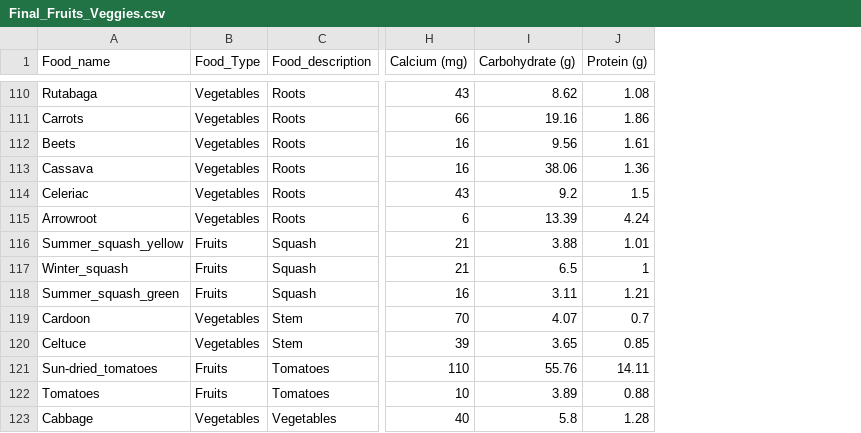
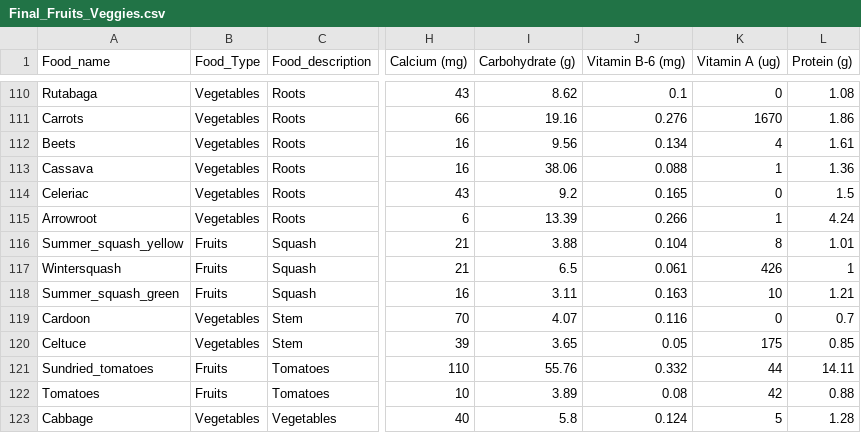
Before and after one commit to thundrakkon/Machine-Learning-Image-Classification-Nutrition, a CSV file: Tan/Final_Fruits_Veggies.csv, drawn as a sheet; only a part is shown, gaps mark what is left out; the diff covers the shown part only; the diff names each change by its address in the sheet, - before the commit and + after, or states it on an @@ line.

Commit message:
Added vitamin A and B-6 to Final csv

```diff
--- a/Tan/Final_Fruits_Veggies.csv
+++ b/Tan/Final_Fruits_Veggies.csv
+column J (Vitamin B-6 (mg)), rows 110-123: 0.1 | 0.276 | 0.134 | 0.088 | 0.165 | 0.266 | 0.104 | 0.061 | 0.163 | 0.116 | 0.05 | 0.332 | 0.08 | 0.124
+column K (Vitamin A (ug)), rows 110-123: 0 | 1670 | 4 | 1 | 0 | 1 | 8 | 426 | 10 | 0 | 175 | 44 | 42 | 5
-A117 (Food_name): Winter_squash
+A117 (Food_name): Wintersquash
-A121 (Food_name): Sun-dried_tomatoes
+A121 (Food_name): Sundried_tomatoes
```
Also changed, not shown: 16 edited cells elsewhere in this file, Tan/new_figs.csv, 3 other files.
